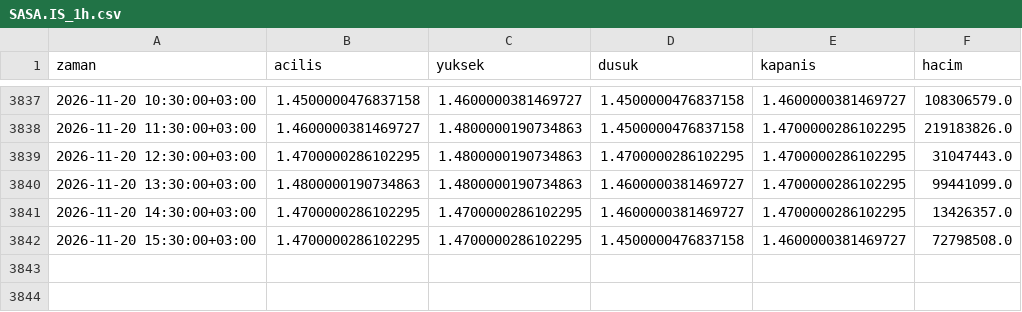
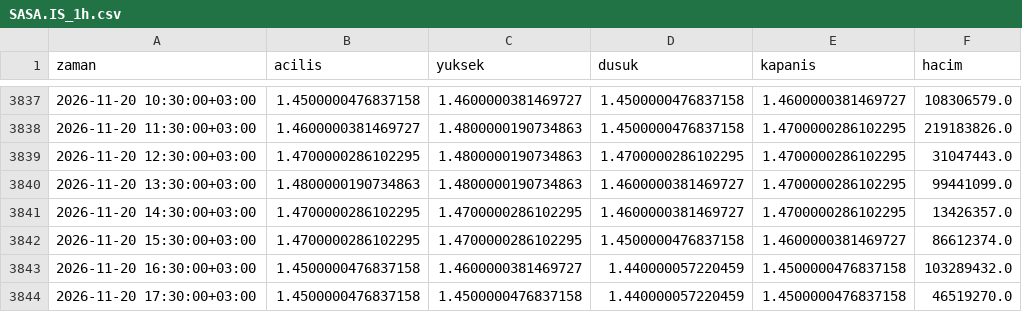
Before and after one commit to yilmazfatih-cyber/Deneme, a CSV file: veri/saatlik/SASA.IS_1h.csv, drawn as a sheet; only a part is shown, gaps mark what is left out.

```diff
--- a/veri/saatlik/SASA.IS_1h.csv
+++ b/veri/saatlik/SASA.IS_1h.csv
@@ -3841,2 +3841,4 @@ zaman,acilis,yuksek,dusuk,kapanis,hacim
 2026-11-20 14:30:00+03:00,1.4700000286102295,1.4700000286102295,1.4600000381469727,1.4700000286102295,13426357.0
-2026-11-20 15:30:00+03:00,1.4700000286102295,1.4700000286102295,1.4500000476837158,1.4600000381469727,72798508.0
+2026-11-20 15:30:00+03:00,1.4700000286102295,1.4700000286102295,1.4500000476837158,1.4600000381469727,86612374.0
+2026-11-20 16:30:00+03:00,1.4500000476837158,1.4600000381469727,1.440000057220459,1.4500000476837158,103289432.0
+2026-11-20 17:30:00+03:00,1.4500000476837158,1.4500000476837158,1.440000057220459,1.4500000476837158,46519270.0
```
Also changed, not shown: veri/saatlik/CIMSA.IS_1h.csv, veri/saatlik/EREGL.IS_1h.csv, 37 other files.
